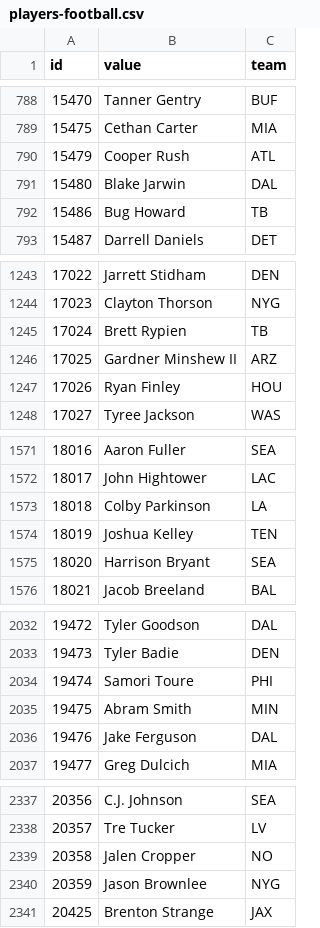
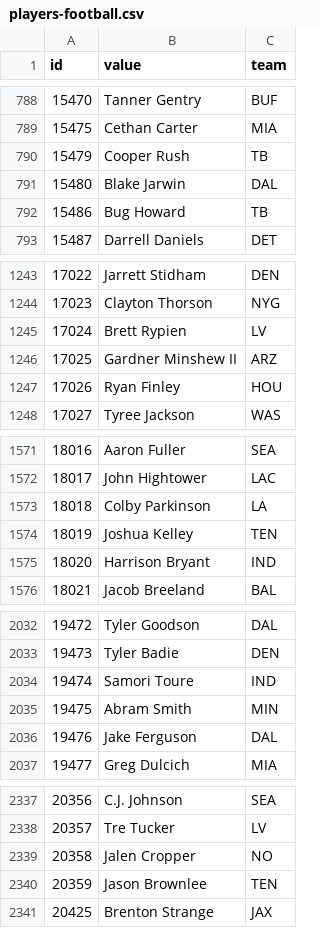
Before and after one commit to StatsVine/data-snapshots, a CSV file: csv/nfc/players-football.csv, drawn as a sheet; only a part is shown, gaps mark what is left out; the diff covers the shown part only.

```diff
--- a/csv/nfc/players-football.csv
+++ b/csv/nfc/players-football.csv
@@ -789,3 +789,3 @@ id,value,team
 15475,Cethan Carter,MIA
-15479,Cooper Rush,ATL
+15479,Cooper Rush,TB
 15480,Blake Jarwin,DAL
@@ -1244,3 +1244,3 @@ id,value,team
 17023,Clayton Thorson,NYG
-17024,Brett Rypien,TB
+17024,Brett Rypien,LV
 17025,Gardner Minshew II,ARZ
@@ -1574,3 +1574,3 @@ id,value,team
 18019,Joshua Kelley,TEN
-18020,Harrison Bryant,SEA
+18020,Harrison Bryant,IND
 18021,Jacob Breeland,BAL
@@ -2033,3 +2033,3 @@ id,value,team
 19473,Tyler Badie,DEN
-19474,Samori Toure,PHI
+19474,Samori Toure,IND
 19475,Abram Smith,MIN
@@ -2339,3 +2339,3 @@ id,value,team
 20358,Jalen Cropper,NO
-20359,Jason Brownlee,NYG
+20359,Jason Brownlee,TEN
 20425,Brenton Strange,JAX
```
Also changed, not shown: 2 edited cells elsewhere in this file, csv/nfc/players-all.csv, 1 other file.
